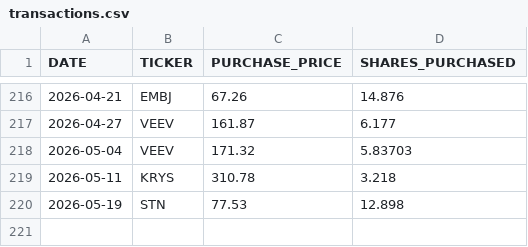
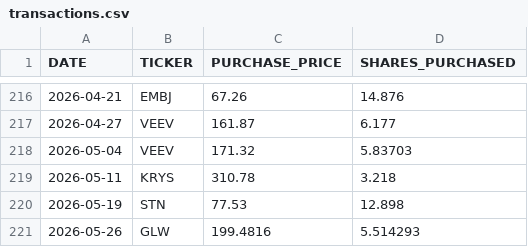
Before and after one commit to craigrow/Simple_Portfolio, a CSV file: portfolios/foolish_portfolio/transactions.csv, drawn as a sheet; only a part is shown, gaps mark what is left out; the diff names each change by its address in the sheet, - before the commit and + after, or states it on an @@ line.

Commit message:
Add May 26 portfolio transactions

```diff
--- a/portfolios/foolish_portfolio/transactions.csv
+++ b/portfolios/foolish_portfolio/transactions.csv
+row 221: 2026-05-26 | GLW | 199.4816 | 5.514293
```
Also changed, not shown: portfolios/crypto_portfolio/transactions.csv.
